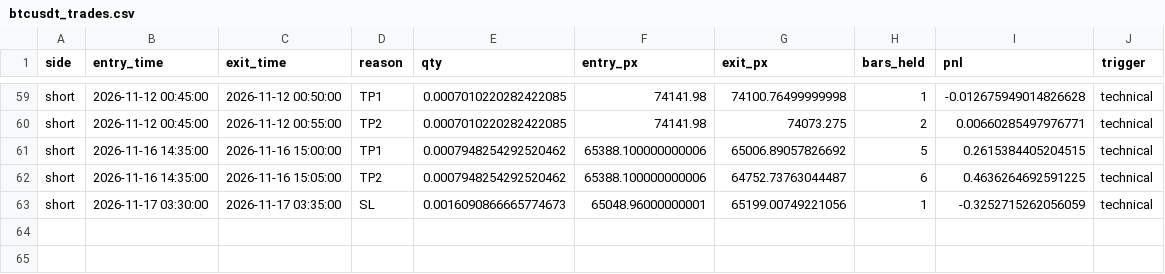
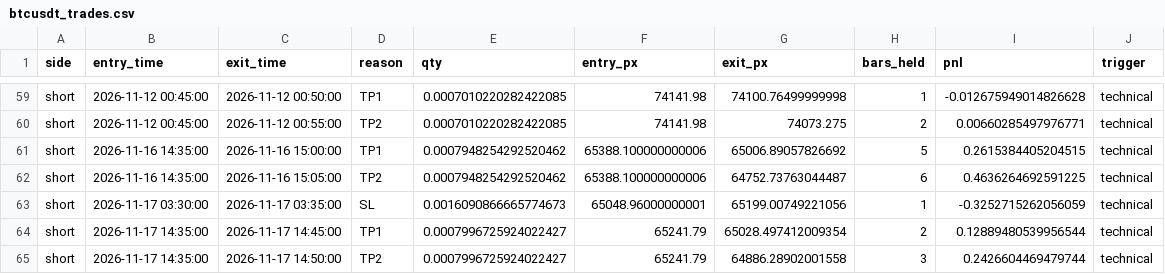
Before and after one commit to AmanSingh1812/btcusdt-scalper-highfreq-paper-trading, a CSV file: data/btcusdt_trades.csv, drawn as a sheet; only a part is shown, gaps mark what is left out.

```diff
--- a/data/btcusdt_trades.csv
+++ b/data/btcusdt_trades.csv
@@ -63 +63,3 @@ short,2026-11-16 14:35:00,2026-11-16 15:05:00,TP2,0.0007948254292520462,65388.10
 short,2026-11-17 03:30:00,2026-11-17 03:35:00,SL,0.0016090866665774673,65048.96000000001,65199.00749221056,1,-0.3252715262056059,technical
+short,2026-11-17 14:35:00,2026-11-17 14:45:00,TP1,0.0007996725924022427,65241.79,65028.497412009354,2,0.12889480539956544,technical
+short,2026-11-17 14:35:00,2026-11-17 14:50:00,TP2,0.0007996725924022427,65241.79,64886.28902001558,3,0.2426604469479744,technical
```
Also changed, not shown: 4 other files.
